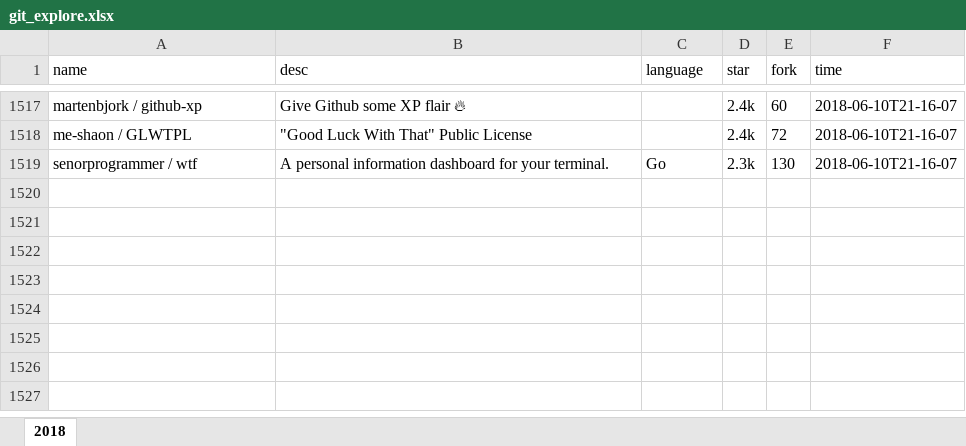
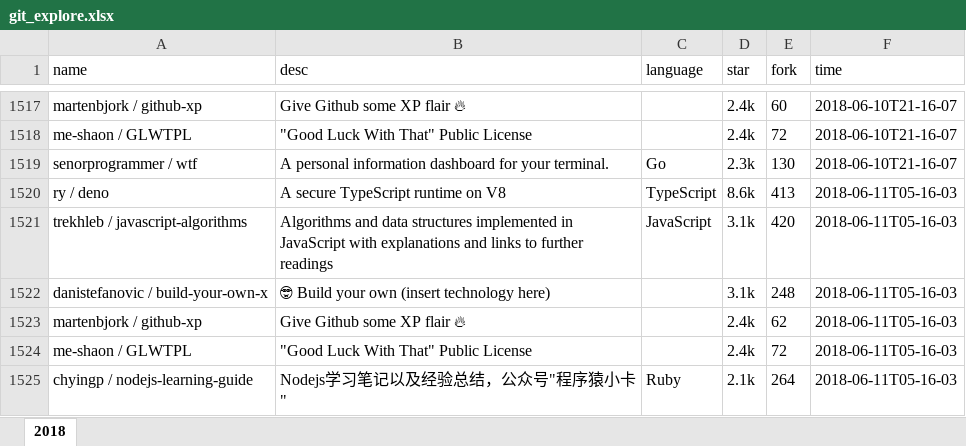
Before and after one commit to zj-john/autoCommit, an Excel workbook: file/git_explore.xlsx, sheet 2018, drawn as a sheet; only a part is shown, gaps mark what is left out; values as stored, in another font and other column widths than the file's, no borders; the diff names each change by its address in the sheet, - before the commit and + after, or states it on an @@ line.

Commit message:
update

```diff
--- a/file/git_explore.xlsx (sheet 2018)
+++ b/file/git_explore.xlsx (sheet 2018)
+row 1520: ry / deno | A secure TypeScript runtime on V8 | TypeScript | 8.6k | 413 | 2018-06-11T05-16-03
+row 1521: trekhleb / javascript-algorithms | Algorithms and data structures implemented in JavaScript with explanations and links to further readings | JavaScript | 3.1k | 420 | 2018-06-11T05-16-03
+row 1522: danistefanovic / build-your-own-x | 🤓 Build your own (insert technology here) |  | 3.1k | 248 | 2018-06-11T05-16-03
+row 1523: martenbjork / github-xp | Give Github some XP flair 🔥 |  | 2.4k | 62 | 2018-06-11T05-16-03
+row 1524: me-shaon / GLWTPL | "Good Luck With That" Public License |  | 2.4k | 72 | 2018-06-11T05-16-03
+row 1525: chyingp / nodejs-learning-guide | Nodejs学习笔记以及经验总结，公众号"程序猿小卡" | Ruby | 2.1k | 264 | 2018-06-11T05-16-03
```
